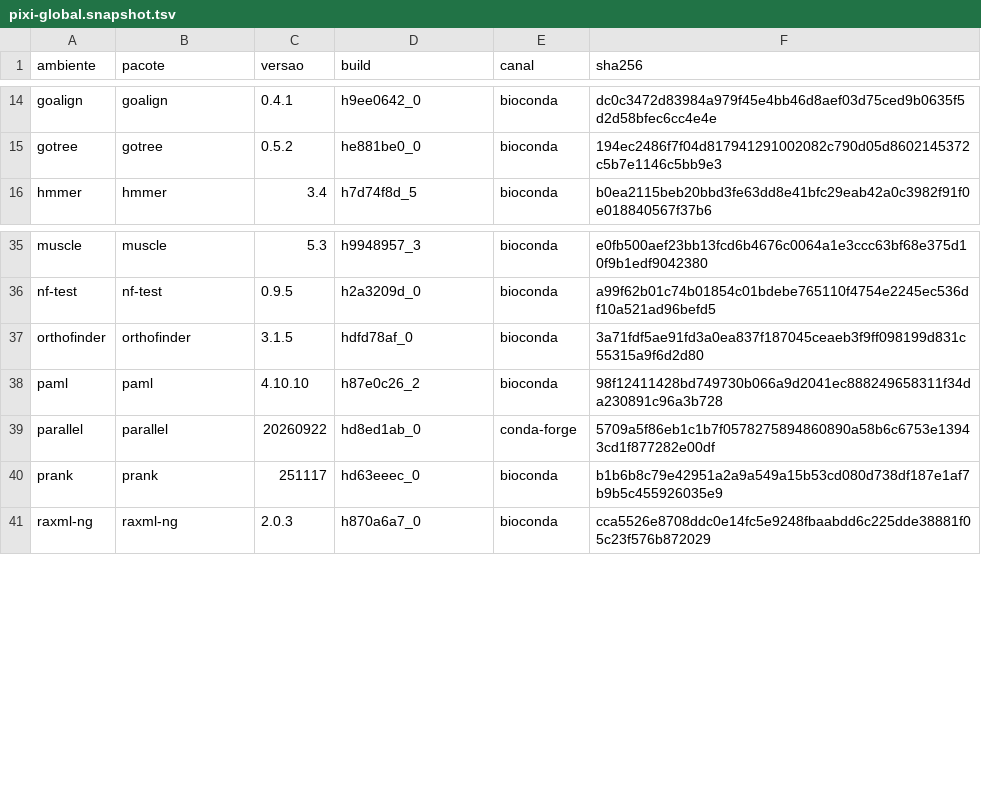
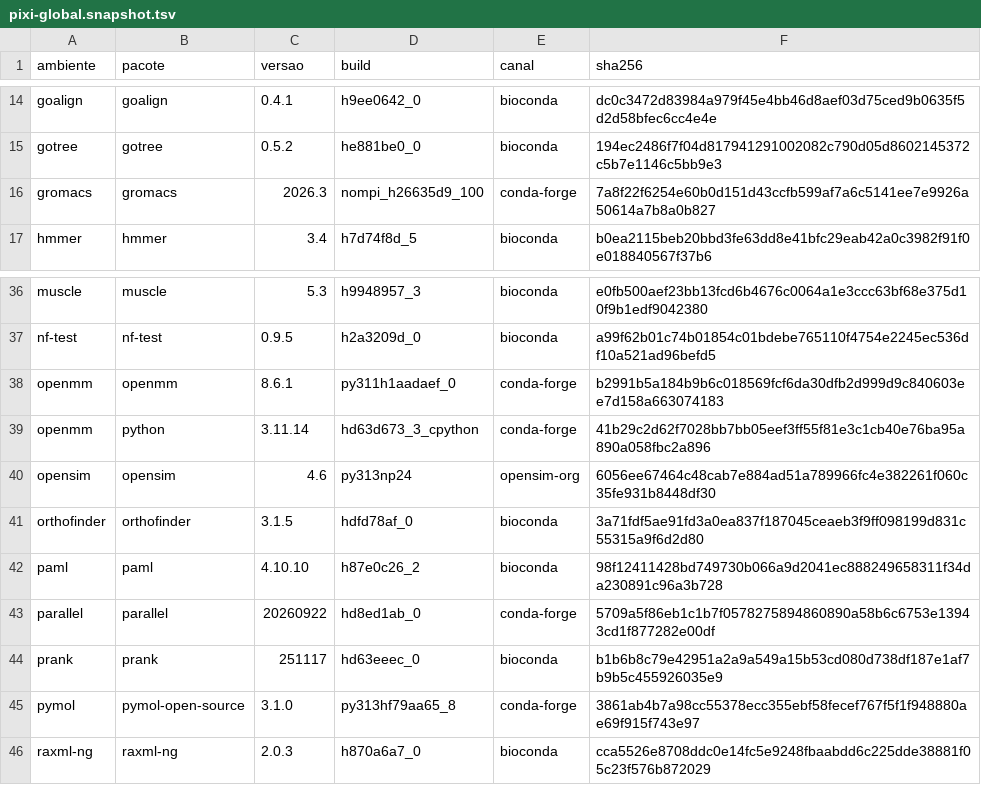
Before and after one commit to patoangolano/bio-stack, a TSV file: bootstrap/pixi-global.snapshot.tsv, drawn as a sheet; only a part is shown, gaps mark what is left out; the diff names each change by its address in the sheet, - before the commit and + after, or states it on an @@ line.

```diff
--- a/bootstrap/pixi-global.snapshot.tsv
+++ b/bootstrap/pixi-global.snapshot.tsv
+row 16: gromacs | gromacs | 2026.3 | nompi_h26635d9_100 | conda-forge | 7a8f22f6254e60b0d151d43ccfb599af7a6c5141ee7e9926a50614a7b8a0b827
+row 38: openmm | openmm | 8.6.1 | py311h1aadaef_0 | conda-forge | b2991b5a184b9b6c018569fcf6da30dfb2d999d9c840603ee7d158a663074183
+row 39: openmm | python | 3.11.14 | hd63d673_3_cpython | conda-forge | 41b29c2d62f7028bb7bb05eef3ff55f81e3c1cb40e76ba95a890a058fbc2a896
+row 40: opensim | opensim | 4.6 | py313np24 | opensim-org | 6056ee67464c48cab7e884ad51a789966fc4e382261f060c35fe931b8448df30
+row 45: pymol | pymol-open-source | 3.1.0 | py313hf79aa65_8 | conda-forge | 3861ab4b7a98cc55378ecc355ebf58fecef767f5f1f948880ae69f915f743e97
```
Also changed, not shown: 7 other files.
